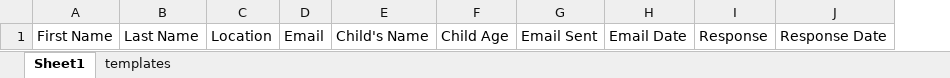
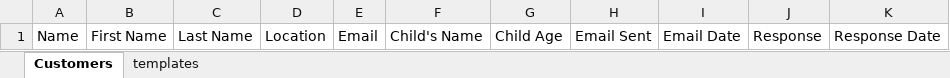
Before and after one commit to vajralakushal/EmailAutomator, an Excel workbook: Email_Automator/templates.xlsx, sheet Customers, drawn as a sheet; values as stored, in another font and other column widths than the file's, no borders; the diff names each change by its address in the sheet, - before the commit and + after, or states it on an @@ line.

Commit message:
Work with openpyxl to populate excel sheet

```diff
--- a/Email_Automator/templates.xlsx (sheet Customers)
+++ b/Email_Automator/templates.xlsx (sheet Customers)
-sheet tab: Sheet1
+sheet tab: Customers
+column A, row 1: Name
```
Also changed, not shown: 1 other file.
